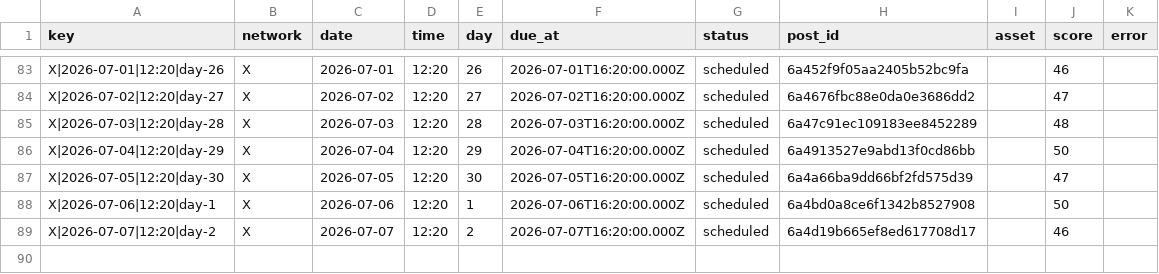
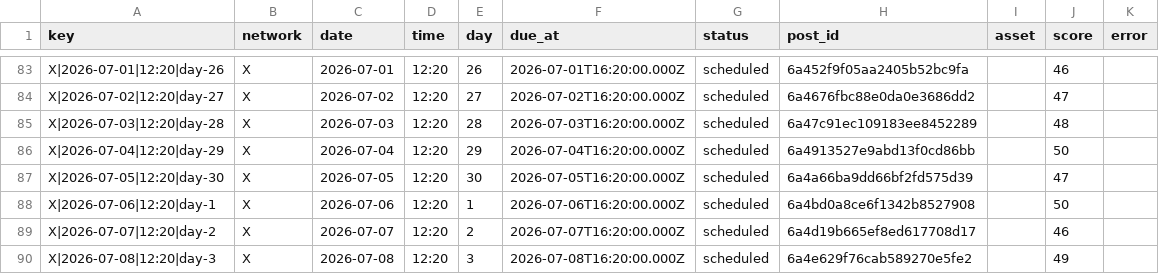
Before and after one commit to nicolass309/leadops-assets, a CSV file: automation/state/scheduled-posts.csv, drawn as a sheet; only a part is shown, gaps mark what is left out.

Commit message:
LeadOps daily publishing state

```diff
--- a/automation/state/scheduled-posts.csv
+++ b/automation/state/scheduled-posts.csv
@@ -89 +89,2 @@ key,network,date,time,day,due_at,status,post_id,asset,score,error
 "X|2026-07-07|12:20|day-2","X","2026-07-07","12:20","2","2026-07-07T16:20:00.000Z","scheduled","6a4d19b665ef8ed617708d17","","46",""
+"X|2026-07-08|12:20|day-3","X","2026-07-08","12:20","3","2026-07-08T16:20:00.000Z","scheduled","6a4e629f76cab589270e5fe2","","49",""
```
Also changed, not shown: 4 other files.
